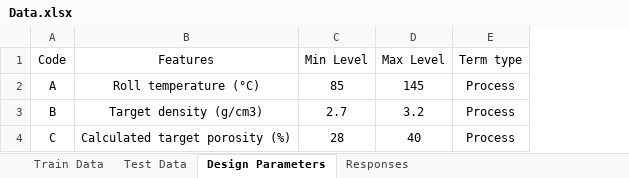
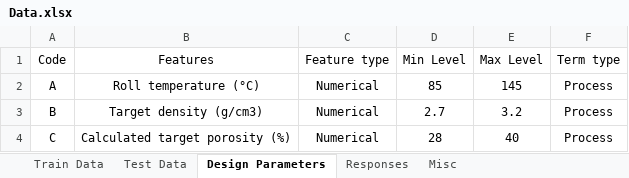
Before and after one commit to mfvhidalgo/ML, an Excel workbook: docs/examples and guides/input data/Data.xlsx, sheet Design Parameters, drawn as a sheet; values as stored, in another font and other column widths than the file's, no borders; the diff names each change by its address in the sheet, - before the commit and + after, or states it on an @@ line.

```diff
--- a/docs/examples and guides/input data/Data.xlsx (sheet Design Parameters)
+++ b/docs/examples and guides/input data/Data.xlsx (sheet Design Parameters)
+sheet tab: Misc
+column C (Feature type), rows 2-4: all Numerical
```
Also changed, not shown: src/Data.xlsx, 11 other files.
